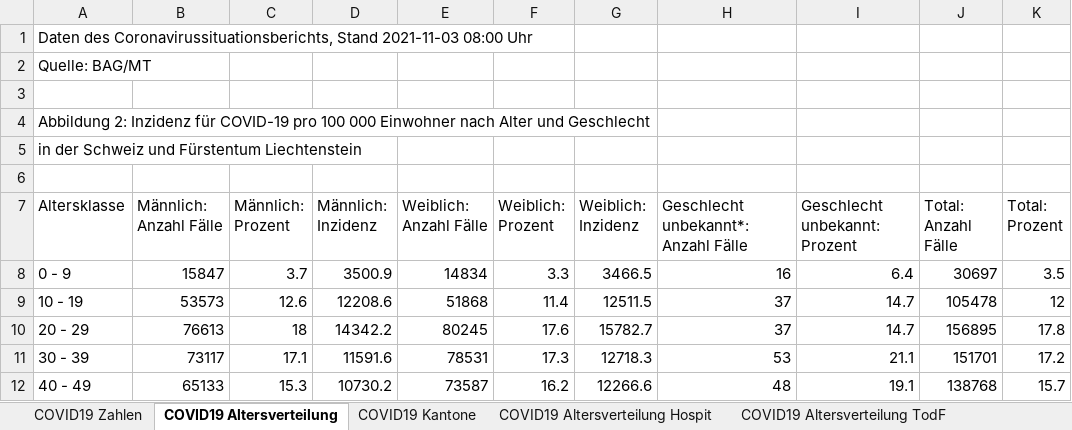
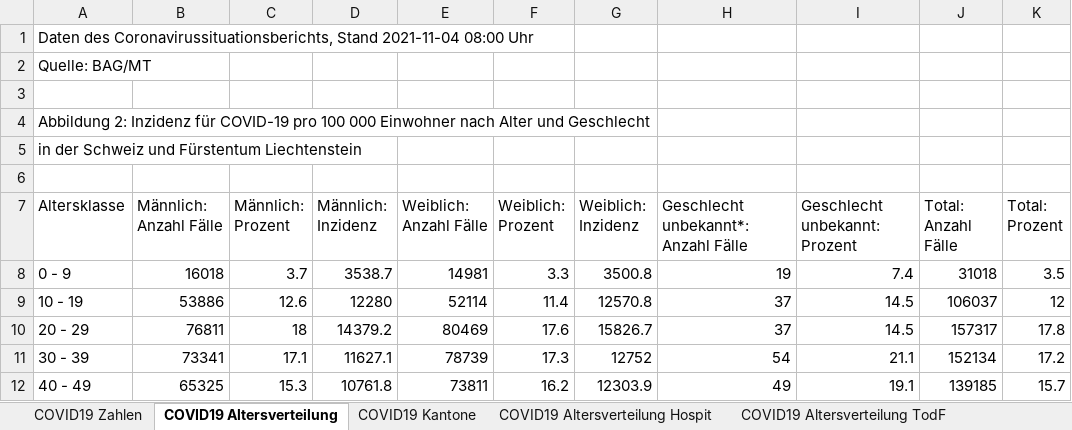
Before and after one commit to dankaufmann/f-curve, an Excel workbook: Data/Covid19Cases.xlsx, sheet COVID19 Altersverteilung, drawn as a sheet; only a part is shown; values as stored, in another font and other column widths than the file's, no borders; the diff covers the shown part only; the diff names each change by its address in the sheet, - before the commit and + after, or states it on an @@ line.

```diff
--- a/Data/Covid19Cases.xlsx (sheet COVID19 Altersverteilung)
+++ b/Data/Covid19Cases.xlsx (sheet COVID19 Altersverteilung)
-A1 (Altersklasse): …Coronavirussituationsberichts, Stand 2021-11-03 08:00 Uhr
+A1 (Altersklasse): …Coronavirussituationsberichts, Stand 2021-11-04 08:00 Uhr
-B8 (Männlich: Anzahl Fälle): 15847
+B8 (Männlich: Anzahl Fälle): 16018
-D8 (Männlich: Inzidenz): 3500.9
+D8 (Männlich: Inzidenz): 3538.7
-E8 (Weiblich: Anzahl Fälle): 14834
+E8 (Weiblich: Anzahl Fälle): 14981
-G8 (Weiblich: Inzidenz): 3466.5
+G8 (Weiblich: Inzidenz): 3500.8
-H8: 16
+H8: 19
-I8 (Geschlecht unbekannt: Prozent): 6.4
+I8 (Geschlecht unbekannt: Prozent): 7.4
-J8 (Total: Anzahl Fälle): 30697
+J8 (Total: Anzahl Fälle): 31018
-B9 (Männlich: Anzahl Fälle): 53573
+B9 (Männlich: Anzahl Fälle): 53886
-D9 (Männlich: Inzidenz): 12208.6
+D9 (Männlich: Inzidenz): 12280
-E9 (Weiblich: Anzahl Fälle): 51868
+E9 (Weiblich: Anzahl Fälle): 52114
-G9 (Weiblich: Inzidenz): 12511.5
+G9 (Weiblich: Inzidenz): 12570.8
-I9:I10 (Geschlecht unbekannt: Prozent): 14.7
+I9:I10 (Geschlecht unbekannt: Prozent): 14.5
-J9 (Total: Anzahl Fälle): 105478
+J9 (Total: Anzahl Fälle): 106037
-B10 (Männlich: Anzahl Fälle): 76613
+B10 (Männlich: Anzahl Fälle): 76811
-D10 (Männlich: Inzidenz): 14342.2
+D10 (Männlich: Inzidenz): 14379.2
-E10 (Weiblich: Anzahl Fälle): 80245
+E10 (Weiblich: Anzahl Fälle): 80469
-G10 (Weiblich: Inzidenz): 15782.7
+G10 (Weiblich: Inzidenz): 15826.7
-J10 (Total: Anzahl Fälle): 156895
+J10 (Total: Anzahl Fälle): 157317
-B11 (Männlich: Anzahl Fälle): 73117
+B11 (Männlich: Anzahl Fälle): 73341
-D11 (Männlich: Inzidenz): 11591.6
+D11 (Männlich: Inzidenz): 11627.1
-E11 (Weiblich: Anzahl Fälle): 78531
+E11 (Weiblich: Anzahl Fälle): 78739
-G11 (Weiblich: Inzidenz): 12718.3
+G11 (Weiblich: Inzidenz): 12752
-H11: 53
+H11: 54
-J11 (Total: Anzahl Fälle): 151701
+J11 (Total: Anzahl Fälle): 152134
-B12 (Männlich: Anzahl Fälle): 65133
+B12 (Männlich: Anzahl Fälle): 65325
-D12 (Männlich: Inzidenz): 10730.2
+D12 (Männlich: Inzidenz): 10761.8
-E12 (Weiblich: Anzahl Fälle): 73587
+E12 (Weiblich: Anzahl Fälle): 73811
-G12 (Weiblich: Inzidenz): 12266.6
+G12 (Weiblich: Inzidenz): 12303.9
-H12: 48
+H12: 49
-J12 (Total: Anzahl Fälle): 138768
+J12 (Total: Anzahl Fälle): 139185
```
Also changed, not shown: 26 edited cells elsewhere in this sheet, sheet COVID19 Zahlen, sheet COVID19 Kantone, sheet COVID19 Altersverteilung Hospit, sheet COVID19 Altersverteilung TodF, sheet COVID19 Isolation Quarantäne, Data/Covid19CasesJH.xlsx, 43 other files.
